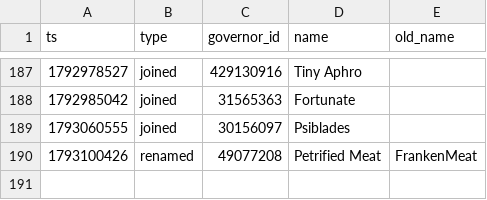
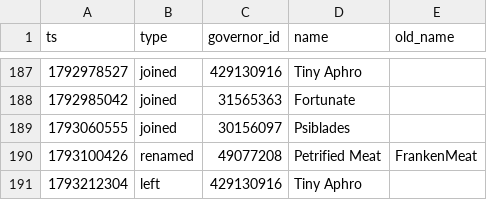
Before and after one commit to Aphrodite213/KS-MP, a CSV file: data/events.csv, drawn as a sheet; only a part is shown, gaps mark what is left out.

```diff
--- a/data/events.csv
+++ b/data/events.csv
@@ -190 +190,2 @@ ts,type,governor_id,name,old_name
 1793100426,renamed,49077208,Petrified Meat,FrankenMeat
+1793212304,left,429130916,Tiny Aphro,
```
Also changed, not shown: data/snapshots.csv.
